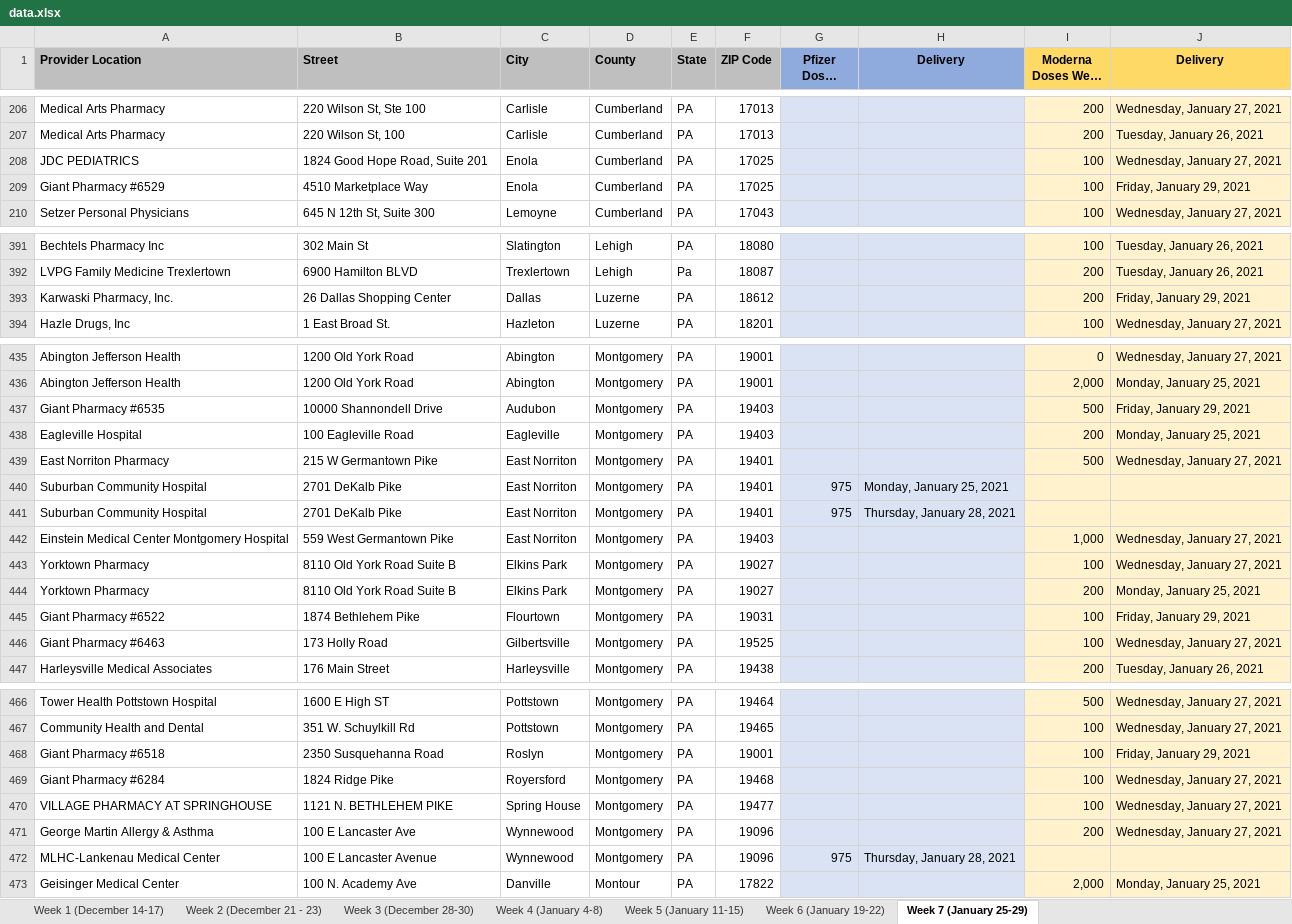
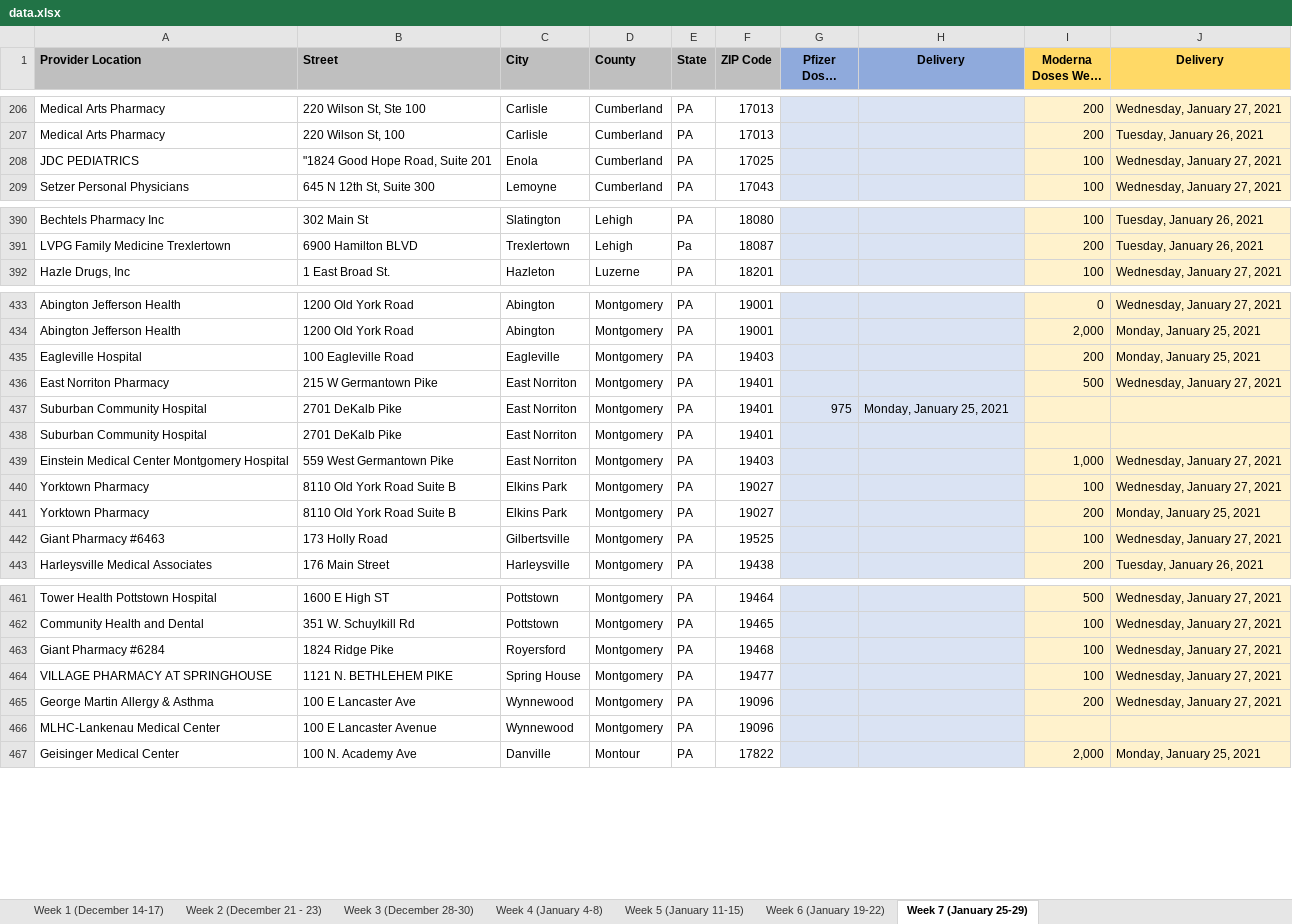
Before and after one commit to mdbecker/scrape-pa-vaccine-providers, an Excel workbook: data.xlsx, sheet Week 7 (January 25-29), drawn as a sheet; only a part is shown, gaps mark what is left out; long unchanged cells end in …; values as stored, in another font and other column widths than the file's, no borders; removed rows and columns are numbered as before the commit, all else as after; the diff covers the shown part only; the diff names each change by its address in the sheet, - before the commit and + after, or states it on an @@ line.

```diff
--- a/data.xlsx (sheet Week 7 (January 25-29))
+++ b/data.xlsx (sheet Week 7 (January 25-29))
-B208 (Street): 1824 Good Hope Road, Suite 201
+B208 (Street): "1824 Good Hope Road, Suite 201
-row 209: Giant Pharmacy #6529 | 4510 Marketplace Way | Enola | Cumberland | PA | 17025 |  |  | 100 | Friday, January 29, 2021
-row 393: Karwaski Pharmacy, Inc. | 26 Dallas Shopping Center | Dallas | Luzerne | PA | 18612 |  |  | 200 | Friday, January 29, 2021
-row 437: Giant Pharmacy #6535 | 10000 Shannondell Drive | Audubon | Montgomery | PA | 19403 |  |  | 500 | Friday, January 29, 2021
-G438 (Pfizer Doses Week 7): 975
+G438 (Pfizer Doses Week 7): (empty)
-H438 (Delivery): Thursday, January 28, 2021
+H438 (Delivery): (empty)
-row 445: Giant Pharmacy #6522 | 1874 Bethlehem Pike | Flourtown | Montgomery | PA | 19031 |  |  | 100 | Friday, January 29, 2021
-row 468: Giant Pharmacy #6518 | 2350 Susquehanna Road | Roslyn | Montgomery | PA | 19001 |  |  | 100 | Friday, January 29, 2021
-G466 (Pfizer Doses Week 7): 975
+G466 (Pfizer Doses Week 7): (empty)
-H466 (Delivery): Thursday, January 28, 2021
+H466 (Delivery): (empty)
```
Also changed, not shown: 2 removed rows and 65 edited cells elsewhere in this sheet.
